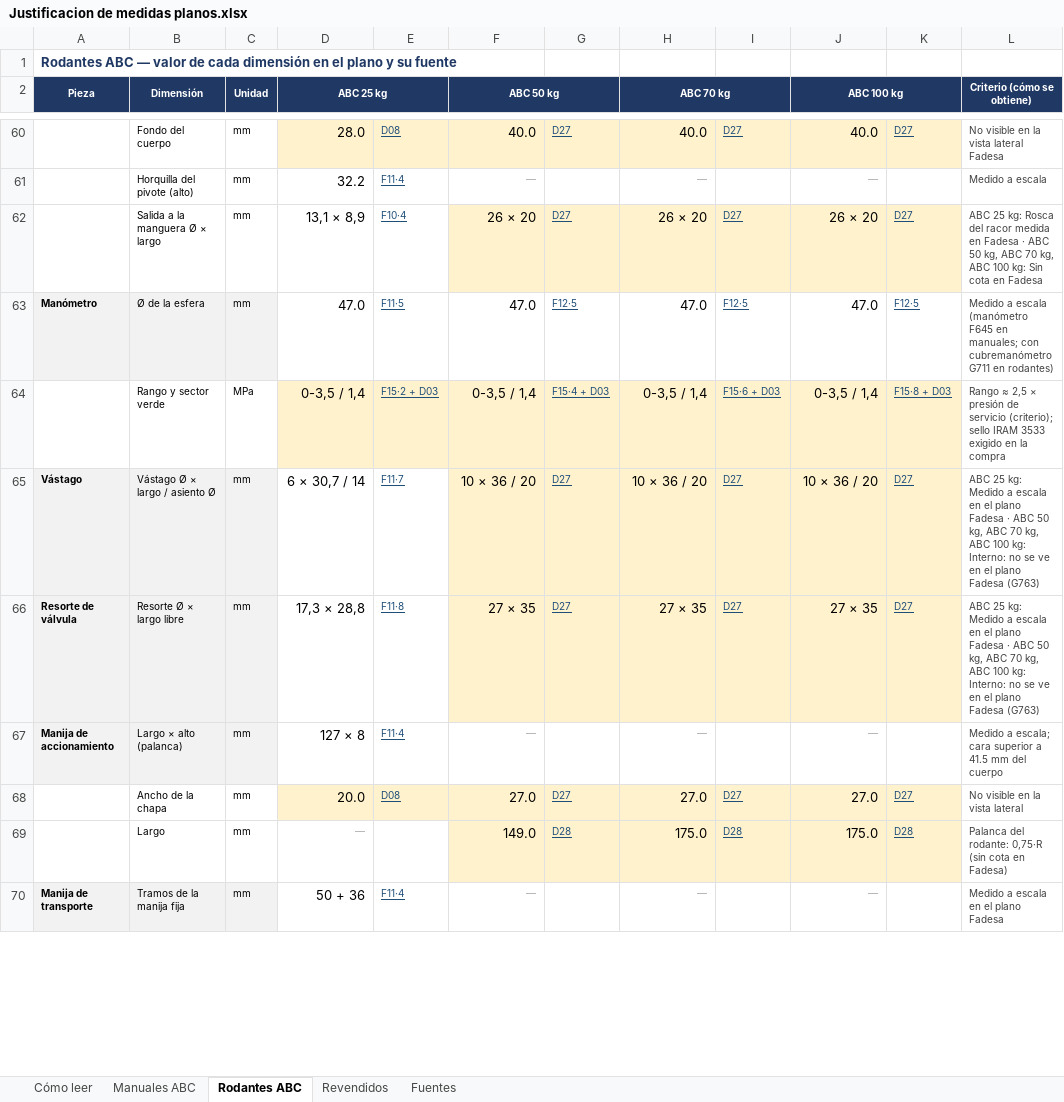
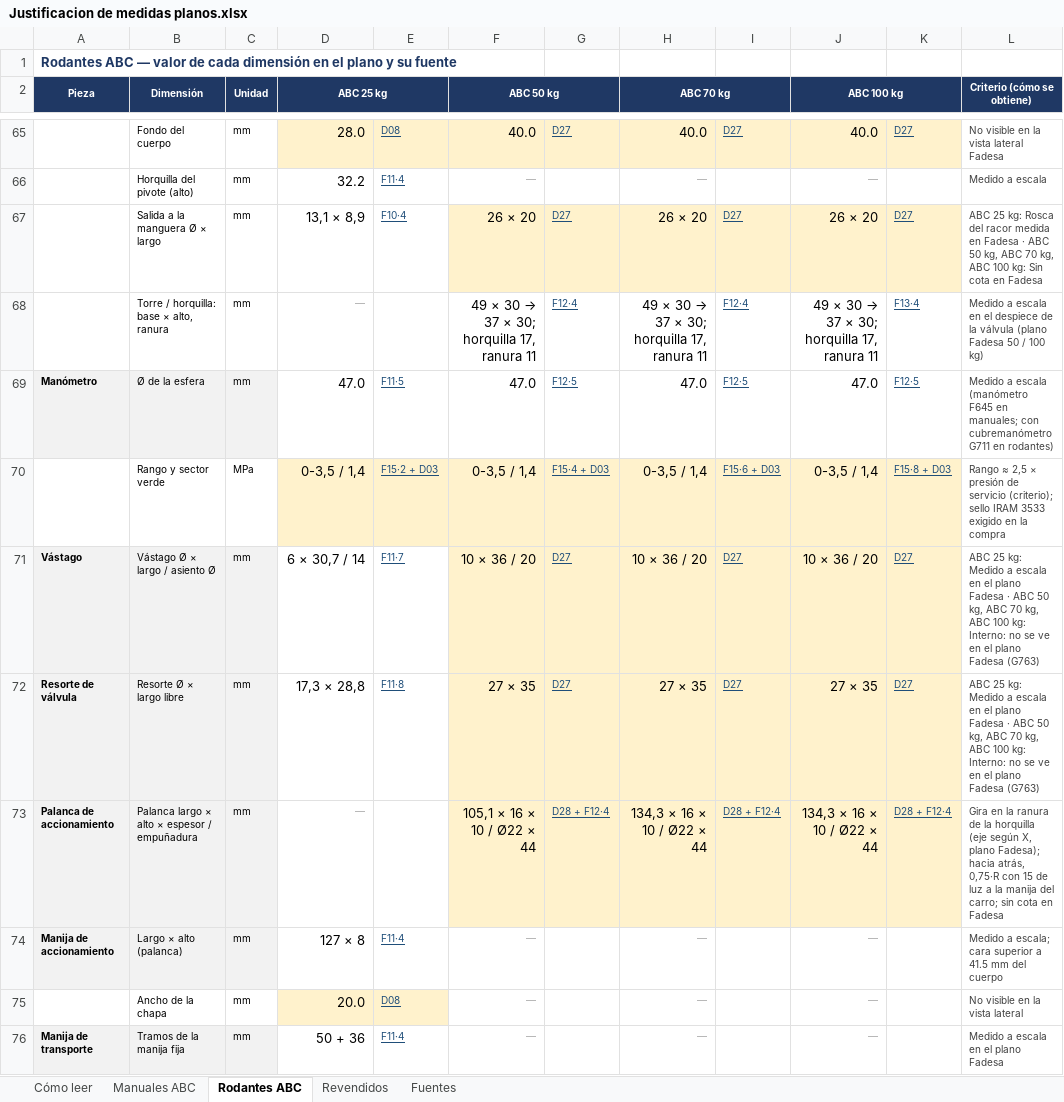
Before and after one commit to TadeoSinay/planos_flama-, an Excel workbook: salida/justificacion/Justificacion de medidas planos.xlsx, sheet Rodantes ABC, drawn as a sheet; only a part is shown, gaps mark what is left out; values as stored, in another font and other column widths than the file's, no borders; removed rows and columns are numbered as before the commit, all else as after; the diff covers the shown part only; the diff names each change by its address in the sheet, - before the commit and + after, or states it on an @@ line.

```diff
--- a/salida/justificacion/Justificacion de medidas planos.xlsx (sheet Rodantes ABC)
+++ b/salida/justificacion/Justificacion de medidas planos.xlsx (sheet Rodantes ABC)
+row 68:  | Torre / horquilla: base × alto, ranura | mm | — |  | 49 × 30 → 37 × 30; horquilla 17, ranura 11 | F12·4 | 49 × 30 → 37 × 30; horquilla 17, ranura 11 | F12·4 | 49 × 30 → 37 × 30; horquilla 17, ranura 11 | F13·4 | Medido a escala en el despiece de la válvula (plano Fadesa 50 / 100 kg)
+row 73: Palanca de accionamiento | Palanca largo × alto × espesor / empuñadura | mm | — |  | 105,1 × 16 × 10 / Ø22 × 44 | D28 + F12·4 | 134,3 × 16 × 10 / Ø22 × 44 | D28 + F12·4 | 134,3 × 16 × 10 / Ø22 × 44 | D28 + F12·4 | Gira en la ranura de la horquilla (eje según X, plano Fadesa); hacia atrás, 0,75·R con 15 de luz a la manija del carro; sin cota en Fadesa
-row 68:  | Ancho de la chapa | mm | 20.0 | D08 | 27.0 | D27 | 27.0 | D27 | 27.0 | D27 | No visible en la vista lateral
-row 69:  | Largo | mm | — |  | 149.0 | D28 | 175.0 | D28 | 175.0 | D28 | Palanca del rodante: 0,75·R (sin cota en Fadesa)
+row 75:  | Ancho de la chapa | mm | 20.0 | D08 | — |  | — |  | — |  | No visible en la vista lateral
```
Also changed, not shown: 9 added rows, 5 removed rows, 70 edited cells and cell formats elsewhere in this sheet, sheet Revendidos, sheet Fuentes, sheet Manuales ABC, sheet Cómo leer, 8 other files.
